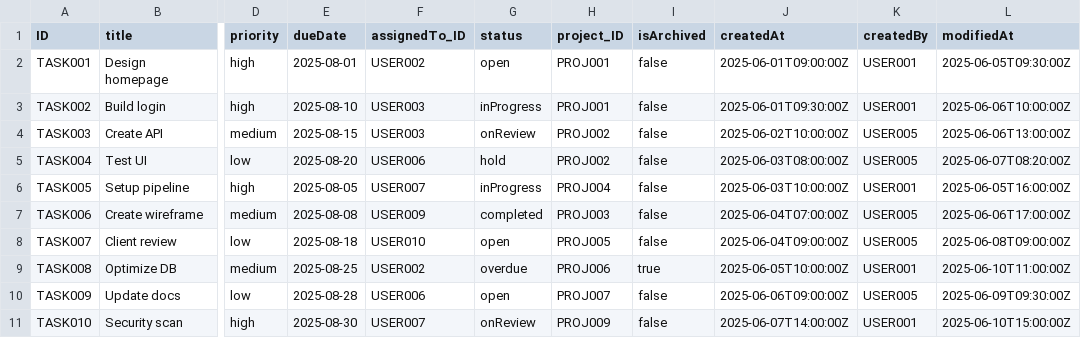
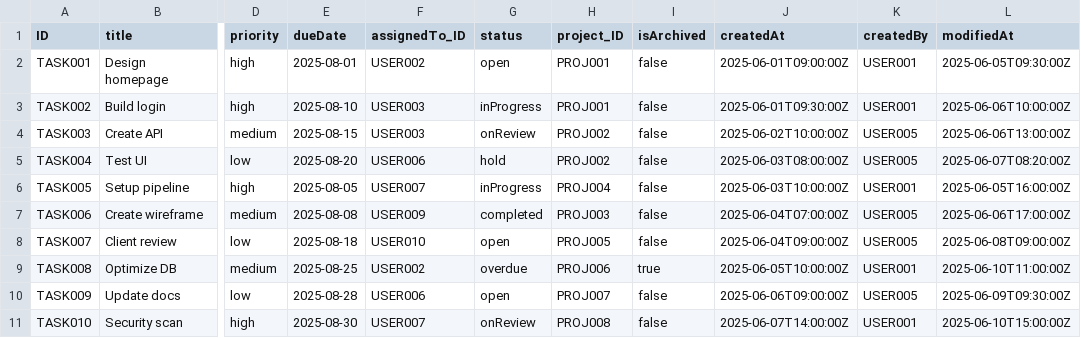
Before and after one commit to ilokeshghosh/taskflow, a CSV file: db/data/db.taskflow-Task.csv, drawn as a sheet; only a part is shown, gaps mark what is left out; the diff names each change by its address in the sheet, - before the commit and + after, or states it on an @@ line.

```diff
--- a/db/data/db.taskflow-Task.csv
+++ b/db/data/db.taskflow-Task.csv
-H11 (project_ID): PROJ009
+H11 (project_ID): PROJ008
```
Also changed, not shown: db/data/db.taskflow-Project.csv, db/data/db.taskflow-User.csv, 9 other files.
